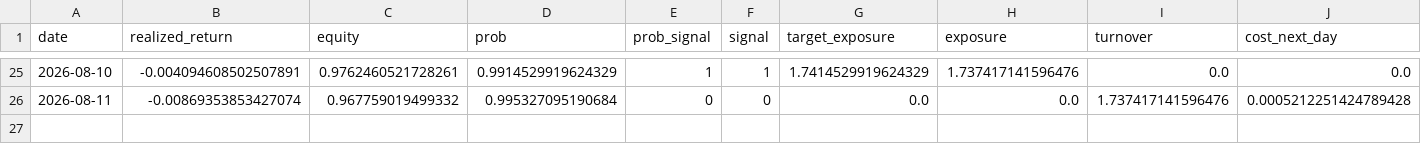
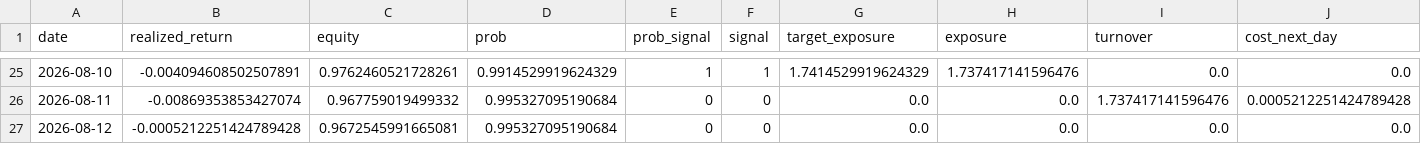
Before and after one commit to axt-22/fx-paper-trader2, a CSV file: docs/data/trade_log.csv, drawn as a sheet; only a part is shown, gaps mark what is left out; rows hold the shown columns only; the diff names each change by its address in the sheet, - before the commit and + after, or states it on an @@ line.

```diff
--- a/docs/data/trade_log.csv
+++ b/docs/data/trade_log.csv
+row 27: 2026-08-12 | -0.0005212251424789428 | 0.9672545991665081 | 0.995327095190684 | 0 | 0 | 0.0 | 0.0 | 0.0 | 0.0
```
Also changed, not shown: 1 other file.
